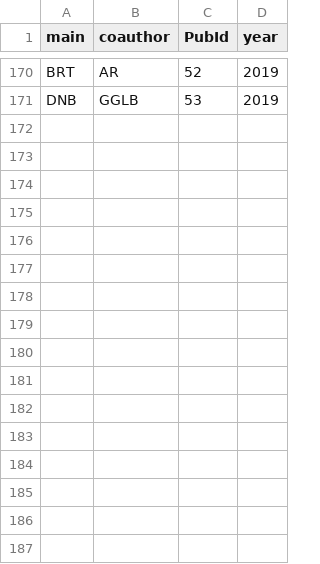
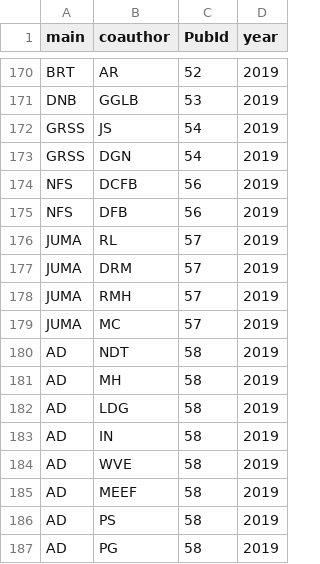
Before and after one commit to PEGutierrezF/NetworkAnalysis, a CSV file: author2019.csv, drawn as a sheet; only a part is shown, gaps mark what is left out.

```diff
--- a/author2019.csv
+++ b/author2019.csv
@@ -171 +171,17 @@ BRT,AR,52,2019
 DNB,GGLB,53,2019
+GRSS,JS,54,2019
+GRSS,DGN,54,2019
+NFS,DCFB,56,2019
+NFS,DFB,56,2019
+JUMA,RL,57,2019
+JUMA,DRM,57,2019
+JUMA,RMH,57,2019
+JUMA,MC,57,2019
+AD,NDT,58,2019
+AD,MH,58,2019
+AD,LDG,58,2019
+AD,IN,58,2019
+AD,WVE,58,2019
+AD,MEEF,58,2019
+AD,PS,58,2019
+AD,PG,58,2019
```
Also changed, not shown: author2019nodes.csv, 1 other file.
